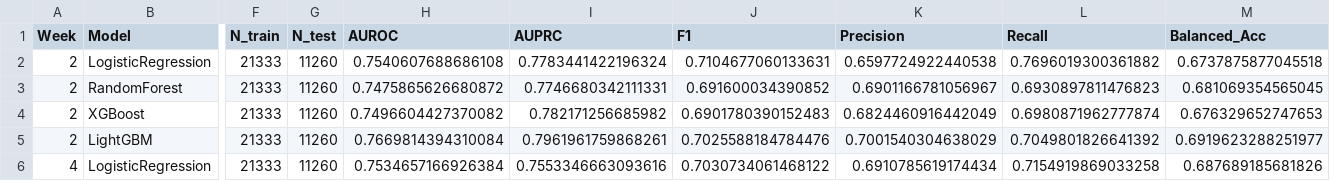
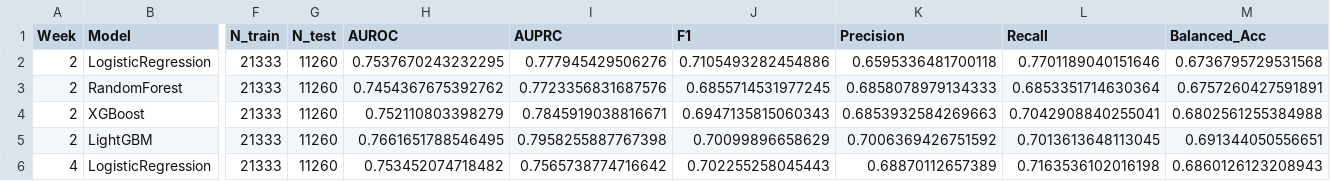
Before and after one commit to reyquiroz/OULAD_CourseAware, a CSV file: results/cross_course/future_presentation_results.csv, drawn as a sheet; only a part is shown, gaps mark what is left out; the diff covers the shown part only; the diff names each change by its address in the sheet, - before the commit and + after, or states it on an @@ line.

```diff
--- a/results/cross_course/future_presentation_results.csv
+++ b/results/cross_course/future_presentation_results.csv
-H2 (AUROC): 0.7540607688686108
+H2 (AUROC): 0.7537670243232295
-I2 (AUPRC): 0.7783441422196324
+I2 (AUPRC): 0.777945429506276
-J2 (F1): 0.7104677060133631
+J2 (F1): 0.7105493282454886
-K2 (Precision): 0.6597724922440538
+K2 (Precision): 0.6595336481700118
-L2 (Recall): 0.7696019300361882
+L2 (Recall): 0.7701189040151646
-M2 (Balanced_Acc): 0.6737875877045518
+M2 (Balanced_Acc): 0.6736795729531568
-H3 (AUROC): 0.7475865626680872
+H3 (AUROC): 0.7454367675392762
-I3 (AUPRC): 0.7746680342111331
+I3 (AUPRC): 0.7723356831687576
-J3 (F1): 0.691600034390852
+J3 (F1): 0.6855714531977245
-K3 (Precision): 0.6901166781056967
+K3 (Precision): 0.6858078979134333
-L3 (Recall): 0.6930897811476823
+L3 (Recall): 0.6853351714630364
-M3 (Balanced_Acc): 0.681069354565045
+M3 (Balanced_Acc): 0.6757260427591891
-H4 (AUROC): 0.7496604427370082
+H4 (AUROC): 0.752110803398279
-I4 (AUPRC): 0.782171256685982
+I4 (AUPRC): 0.7845919038816671
-J4 (F1): 0.6901780390152483
+J4 (F1): 0.6947135815060343
-K4 (Precision): 0.6824460916442049
+K4 (Precision): 0.6853932584269663
-L4 (Recall): 0.6980871962777874
+L4 (Recall): 0.7042908840255041
-M4 (Balanced_Acc): 0.676329652747653
+M4 (Balanced_Acc): 0.6802561255384988
-H5 (AUROC): 0.7669814394310084
+H5 (AUROC): 0.7661651788546495
-I5 (AUPRC): 0.7961961759868261
+I5 (AUPRC): 0.7958255887767398
-J5 (F1): 0.7025588184784476
+J5 (F1): 0.70099896658629
-K5 (Precision): 0.7001540304638029
+K5 (Precision): 0.7006369426751592
-L5 (Recall): 0.7049801826641392
+L5 (Recall): 0.7013613648113045
-M5 (Balanced_Acc): 0.6919623288251977
+M5 (Balanced_Acc): 0.691344050556651
-H6 (AUROC): 0.7534657166926384
+H6 (AUROC): 0.753452074718482
-I6 (AUPRC): 0.7553346663093616
+I6 (AUPRC): 0.7565738774716642
-J6 (F1): 0.7030734061468122
+J6 (F1): 0.702255258045443
-K6 (Precision): 0.6910785619174434
+K6 (Precision): 0.68870112657389
-L6 (Recall): 0.7154919869033258
+L6 (Recall): 0.7163536102016198
-M6 (Balanced_Acc): 0.687689185681826
+M6 (Balanced_Acc): 0.6860126123208943
```
Also changed, not shown: 66 edited cells elsewhere in this file, results/comparison/all_splits_comparison.csv, results/lcpo/course_presentation_difficulty.csv, 22 other files.
